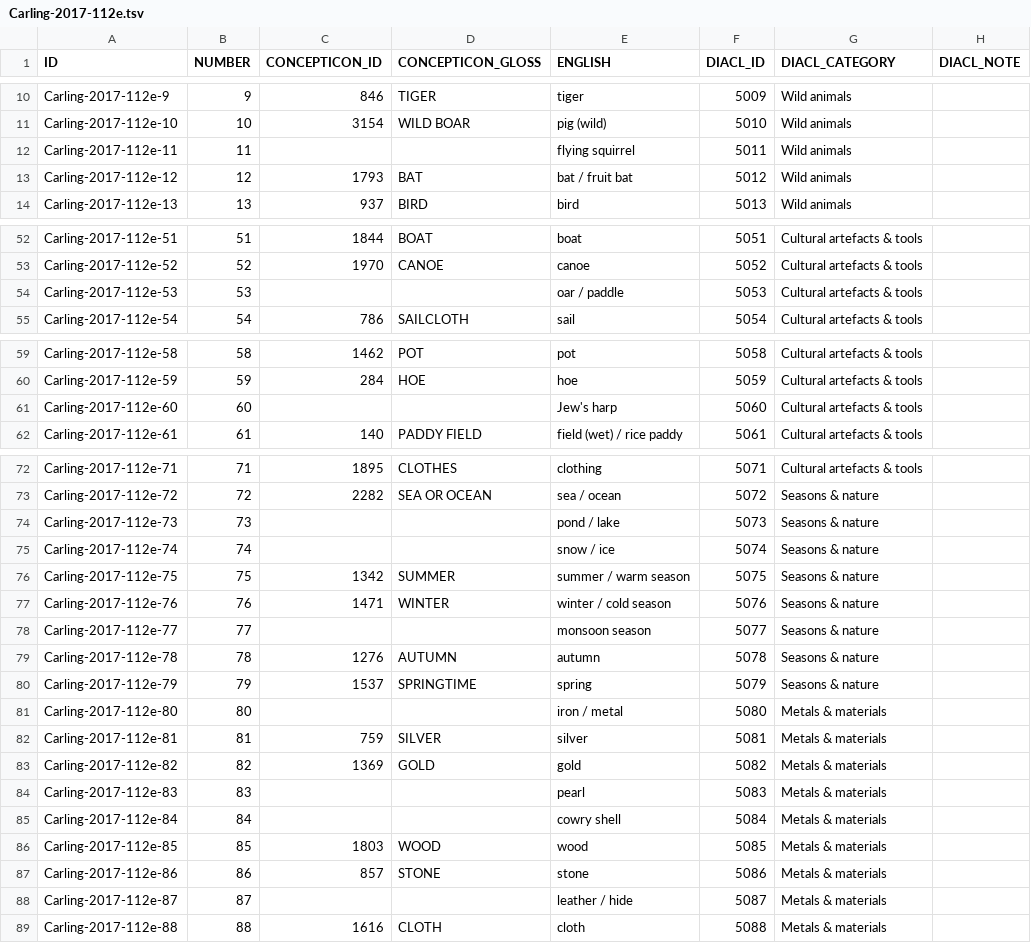
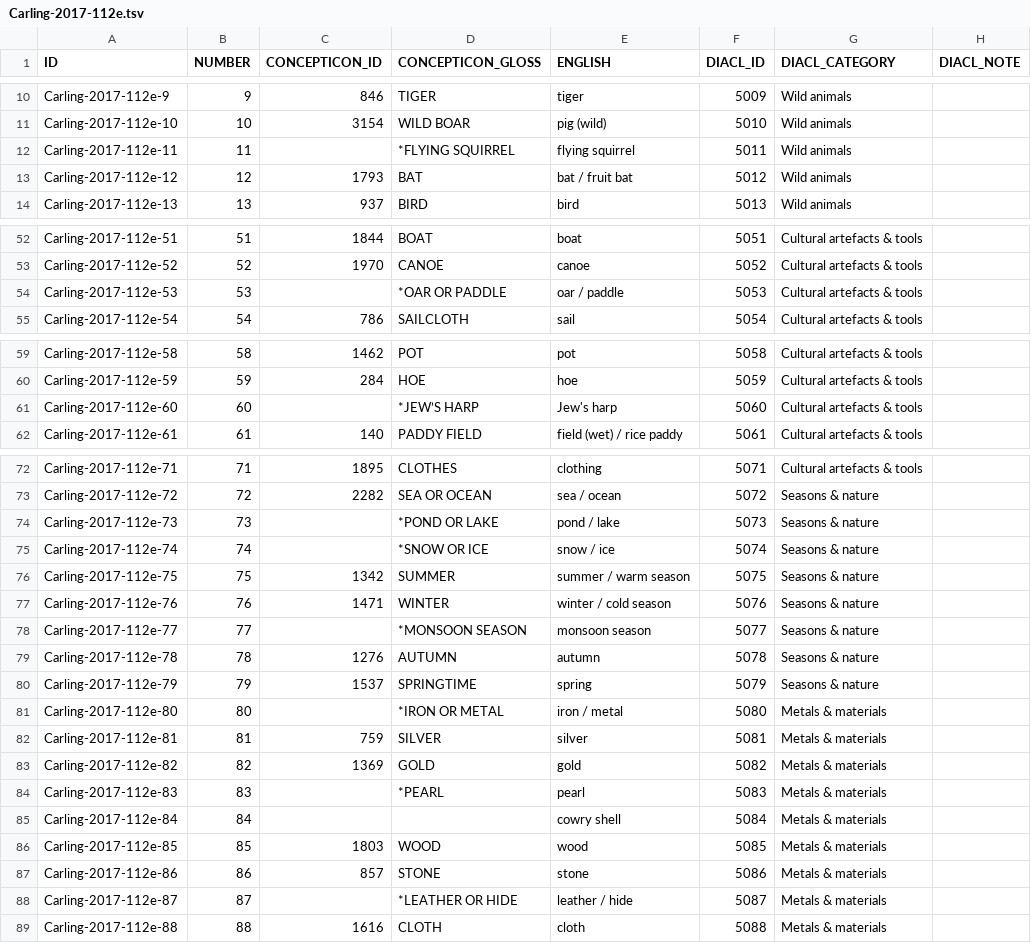
Before and after one commit to concepticon/concepticon-dev, a TSV file: concepticondata/conceptlists/Carling-2017-112e.tsv, drawn as a sheet; only a part is shown, gaps mark what is left out; the diff covers the shown part only.

Commit message:
Updated missing concepts.

```diff
--- a/concepticondata/conceptlists/Carling-2017-112e.tsv
+++ b/concepticondata/conceptlists/Carling-2017-112e.tsv
@@ -11,3 +11,3 @@ Carling-2017-112e-9	9	846	TIGER	tiger	5009	Wild animals
 Carling-2017-112e-10	10	3154	WILD BOAR	pig (wild)	5010	Wild animals	
-Carling-2017-112e-11	11			flying squirrel	5011	Wild animals	
+Carling-2017-112e-11	11		*FLYING SQUIRREL	flying squirrel	5011	Wild animals	
 Carling-2017-112e-12	12	1793	BAT	bat / fruit bat	5012	Wild animals	
@@ -53,3 +53,3 @@ Carling-2017-112e-51	51	1844	BOAT	boat	5051	Cultural artefacts & tools
 Carling-2017-112e-52	52	1970	CANOE	canoe	5052	Cultural artefacts & tools	
-Carling-2017-112e-53	53			oar / paddle	5053	Cultural artefacts & tools	
+Carling-2017-112e-53	53		*OAR OR PADDLE	oar / paddle	5053	Cultural artefacts & tools	
 Carling-2017-112e-54	54	786	SAILCLOTH	sail	5054	Cultural artefacts & tools	
@@ -60,3 +60,3 @@ Carling-2017-112e-58	58	1462	POT	pot	5058	Cultural artefacts & tools
 Carling-2017-112e-59	59	284	HOE	hoe	5059	Cultural artefacts & tools	
-Carling-2017-112e-60	60			Jew's harp	5060	Cultural artefacts & tools	
+Carling-2017-112e-60	60		*JEW’S HARP	Jew's harp	5060	Cultural artefacts & tools	
 Carling-2017-112e-61	61	140	PADDY FIELD	field (wet) / rice paddy	5061	Cultural artefacts & tools	
@@ -73,13 +73,13 @@ Carling-2017-112e-71	71	1895	CLOTHES	clothing	5071	Cultural artefacts & tools
 Carling-2017-112e-72	72	2282	SEA OR OCEAN	sea / ocean	5072	Seasons & nature	
-Carling-2017-112e-73	73			pond / lake	5073	Seasons & nature	
-Carling-2017-112e-74	74			snow / ice	5074	Seasons & nature	
+Carling-2017-112e-73	73		*POND OR LAKE	pond / lake	5073	Seasons & nature	
+Carling-2017-112e-74	74		*SNOW OR ICE	snow / ice	5074	Seasons & nature	
 Carling-2017-112e-75	75	1342	SUMMER	summer / warm season	5075	Seasons & nature	
 Carling-2017-112e-76	76	1471	WINTER	winter / cold season	5076	Seasons & nature	
-Carling-2017-112e-77	77			monsoon season	5077	Seasons & nature	
+Carling-2017-112e-77	77		*MONSOON SEASON	monsoon season	5077	Seasons & nature	
 Carling-2017-112e-78	78	1276	AUTUMN	autumn	5078	Seasons & nature	
 Carling-2017-112e-79	79	1537	SPRINGTIME	spring	5079	Seasons & nature	
-Carling-2017-112e-80	80			iron / metal	5080	Metals & materials	
+Carling-2017-112e-80	80		*IRON OR METAL	iron / metal	5080	Metals & materials	
 Carling-2017-112e-81	81	759	SILVER	silver	5081	Metals & materials	
 Carling-2017-112e-82	82	1369	GOLD	gold	5082	Metals & materials	
-Carling-2017-112e-83	83			pearl	5083	Metals & materials	
+Carling-2017-112e-83	83		*PEARL	pearl	5083	Metals & materials	
 Carling-2017-112e-84	84			cowry shell	5084	Metals & materials	
@@ -87,3 +87,3 @@ Carling-2017-112e-85	85	1803	WOOD	wood	5085	Metals & materials
 Carling-2017-112e-86	86	857	STONE	stone	5086	Metals & materials	
-Carling-2017-112e-87	87			leather / hide	5087	Metals & materials	
+Carling-2017-112e-87	87		*LEATHER OR HIDE	leather / hide	5087	Metals & materials	
 Carling-2017-112e-88	88	1616	CLOTH	cloth	5088	Metals & materials	
```
Also changed, not shown: 1 edited cell elsewhere in this file.
